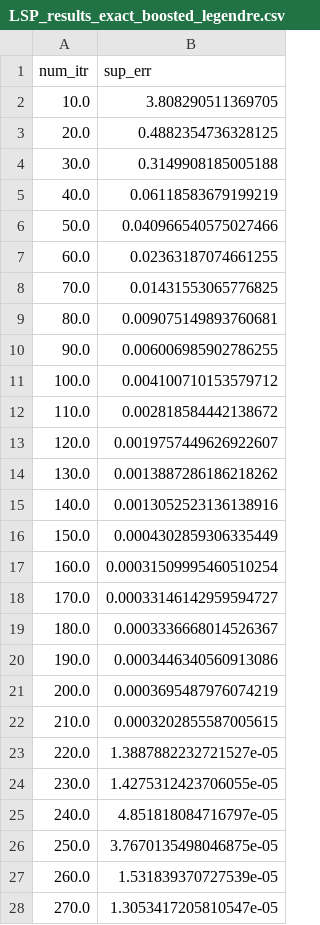
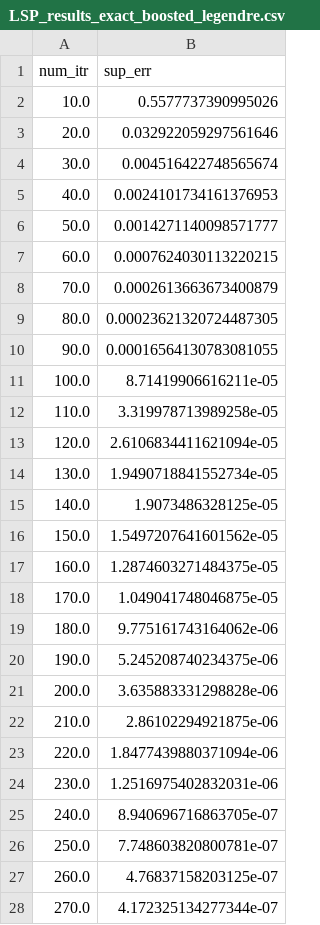
Before and after one commit to Cumberkid/Learning-the-Optimal-Solution-Path, a CSV file: data/reweighted-logistic-regression/legendre/LSP_results_exact_boosted_legendre.csv, drawn as a sheet; only a part is shown; the diff covers the shown part only.

```diff
--- a/data/reweighted-logistic-regression/legendre/LSP_results_exact_boosted_legendre.csv
+++ b/data/reweighted-logistic-regression/legendre/LSP_results_exact_boosted_legendre.csv
@@ -1,28 +1,28 @@
 num_itr,sup_err
-10.0,3.808290511369705
-20.0,0.4882354736328125
-30.0,0.3149908185005188
-40.0,0.06118583679199219
-50.0,0.040966540575027466
-60.0,0.02363187074661255
-70.0,0.01431553065776825
-80.0,0.009075149893760681
-90.0,0.006006985902786255
-100.0,0.004100710153579712
-110.0,0.002818584442138672
-120.0,0.0019757449626922607
-130.0,0.0013887286186218262
-140.0,0.0013052523136138916
-150.0,0.0004302859306335449
-160.0,0.00031509995460510254
-170.0,0.00033146142959594727
-180.0,0.0003336668014526367
-190.0,0.0003446340560913086
-200.0,0.0003695487976074219
-210.0,0.0003202855587005615
-220.0,1.3887882232721527e-05
-230.0,1.4275312423706055e-05
-240.0,4.851818084716797e-05
-250.0,3.7670135498046875e-05
-260.0,1.531839370727539e-05
-270.0,1.3053417205810547e-05
+10.0,0.5577737390995026
+20.0,0.032922059297561646
+30.0,0.004516422748565674
+40.0,0.0024101734161376953
+50.0,0.0014271140098571777
+60.0,0.0007624030113220215
+70.0,0.0002613663673400879
+80.0,0.00023621320724487305
+90.0,0.00016564130783081055
+100.0,8.71419906616211e-05
+110.0,3.319978713989258e-05
+120.0,2.6106834411621094e-05
+130.0,1.9490718841552734e-05
+140.0,1.9073486328125e-05
+150.0,1.5497207641601562e-05
+160.0,1.2874603271484375e-05
+170.0,1.049041748046875e-05
+180.0,9.775161743164062e-06
+190.0,5.245208740234375e-06
+200.0,3.635883331298828e-06
+210.0,2.86102294921875e-06
+220.0,1.8477439880371094e-06
+230.0,1.2516975402832031e-06
+240.0,8.940696716863705e-07
+250.0,7.748603820800781e-07
+260.0,4.76837158203125e-07
+270.0,4.172325134277344e-07
```
Also changed, not shown: 6 removed rows and 2 edited cells elsewhere in this file, 2 other files.
